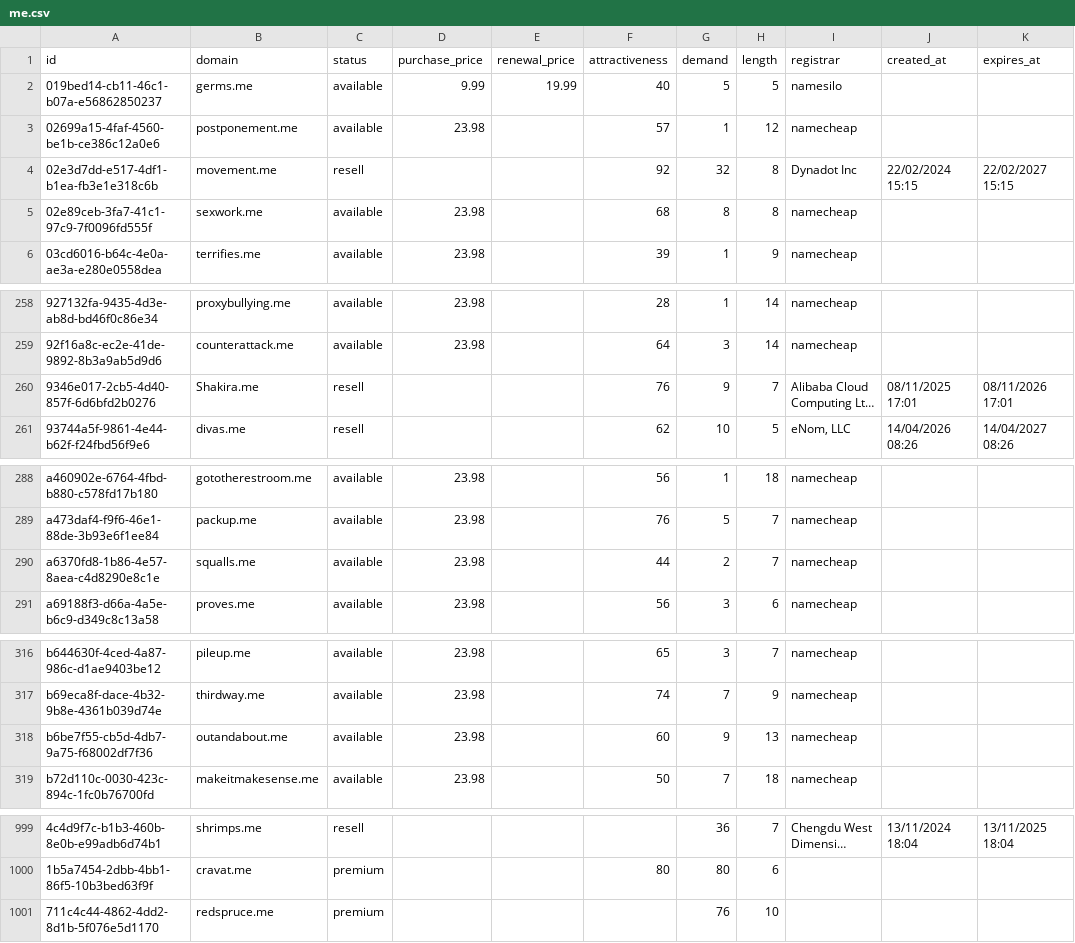
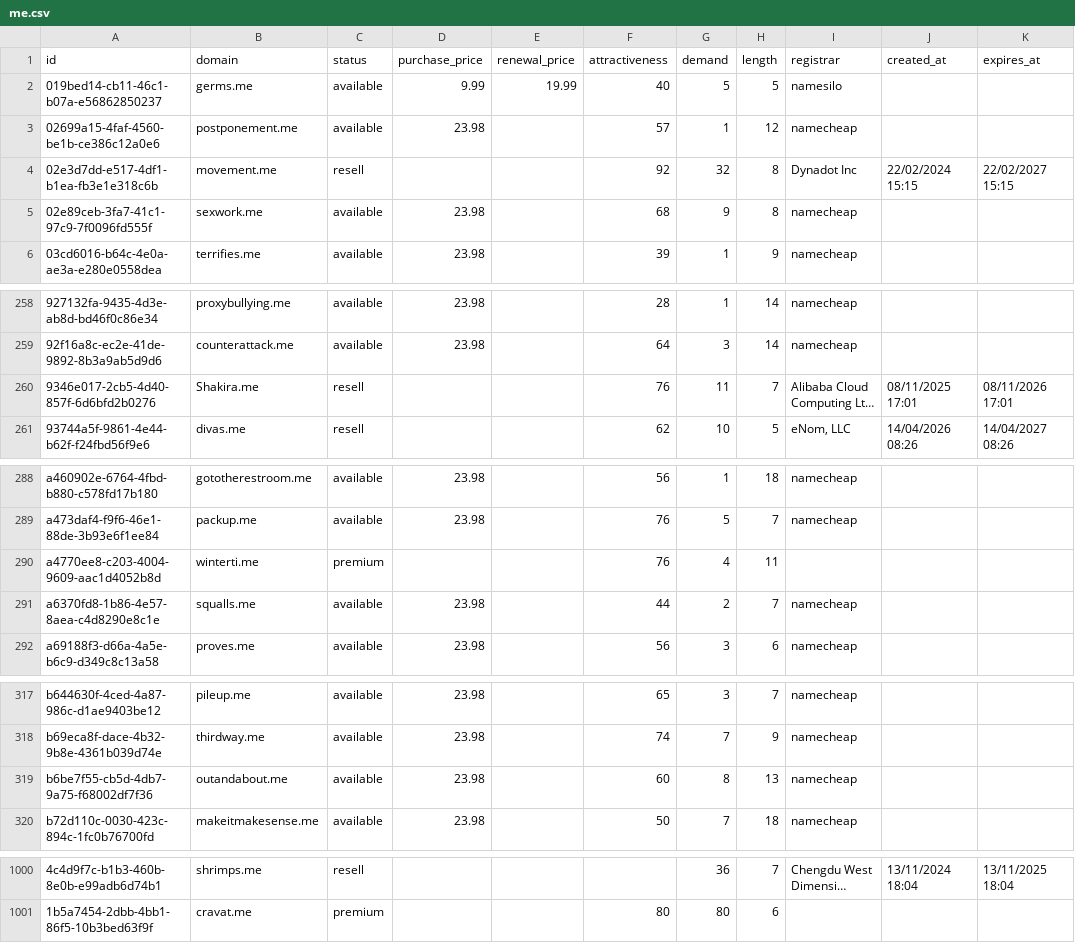
Before and after one commit to UniqueDomains/me-oneword-domains, a CSV file: me.csv, drawn as a sheet; only a part is shown, gaps mark what is left out; long unchanged cells end in …; removed rows and columns are numbered as before the commit, all else as after; the diff covers the shown part only; the diff names each change by its address in the sheet, - before the commit and + after, or states it on an @@ line.

Commit message:
Domains update

```diff
--- a/me.csv
+++ b/me.csv
-G5 (demand): 8
+G5 (demand): 9
-G260 (demand): 9
+G260 (demand): 11
+row 290: a4770ee8-c203-4004-9609-aac1d4052b8d | winterti.me | premium |  |  | 76 | 4 | 11
-G319 (demand): 9
+G319 (demand): 8
-row 1001: 711c4c44-4862-4dd2-8d1b-5f076e5d1170 | redspruce.me | premium |  |  |  | 76 | 10
```
Also changed, not shown: 1 edited cell elsewhere in this file, 4 other files.
